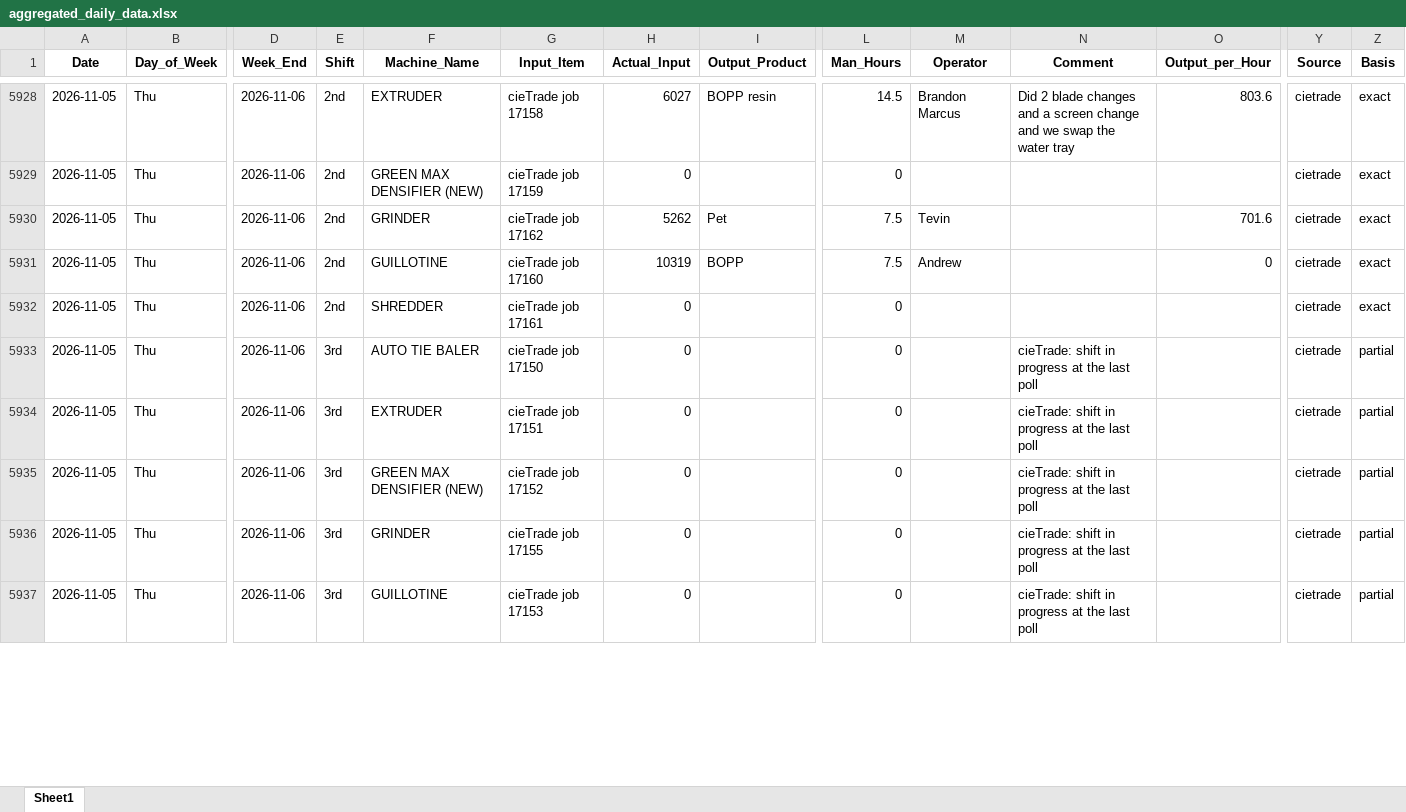
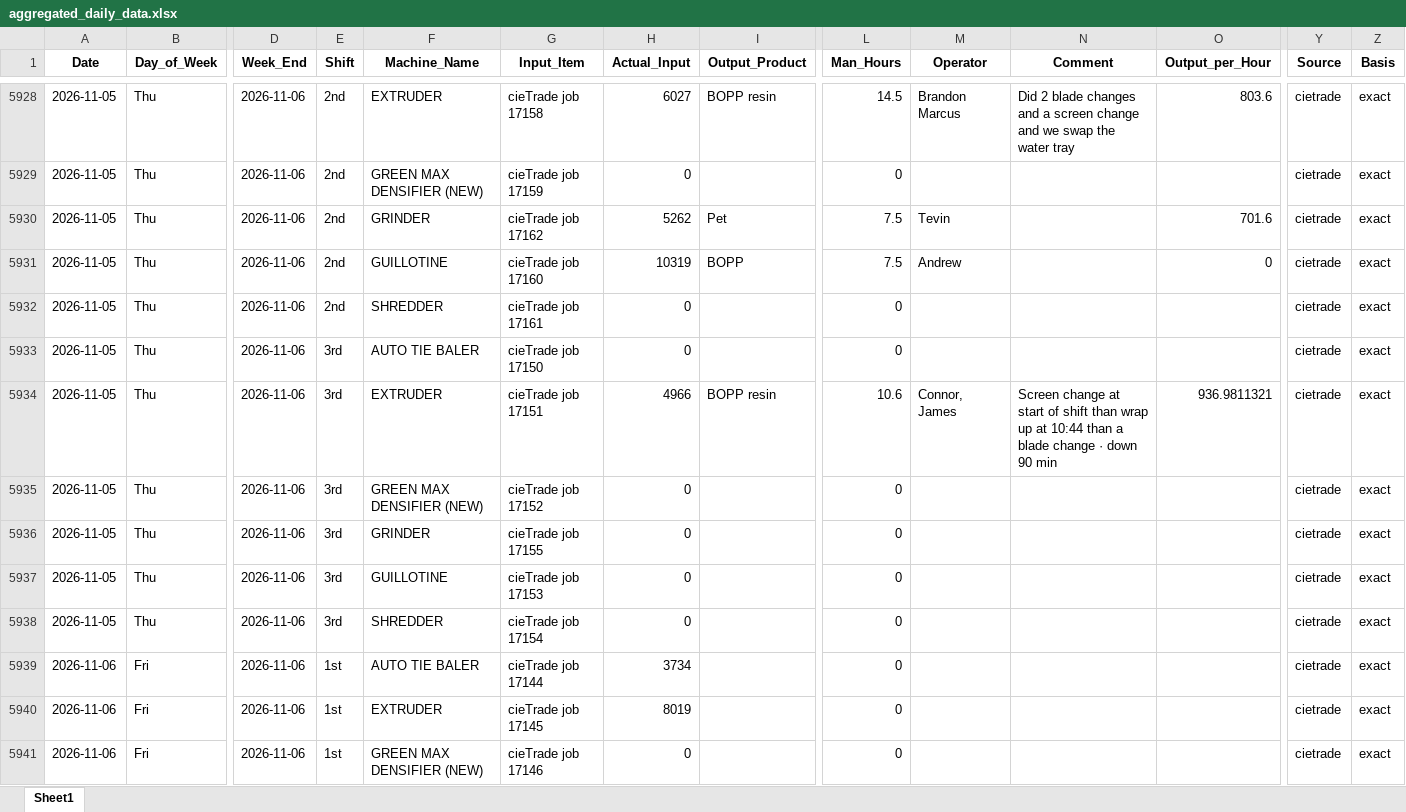
Before and after one commit to zabdulla/walton_production, an Excel workbook: data/aggregated_daily_data.xlsx, sheet Sheet1, drawn as a sheet; only a part is shown, gaps mark what is left out; values as stored, in another font and other column widths than the file's, no borders; addresses are those after the commit; rows hold the shown columns only; the diff covers the shown part only; the diff names each change by its address in the sheet, - before the commit and + after, or states it on an @@ line.

```diff
--- a/data/aggregated_daily_data.xlsx (sheet Sheet1)
+++ b/data/aggregated_daily_data.xlsx (sheet Sheet1)
-N5933 (Comment): cieTrade: shift in progress at the last poll
+N5933 (Comment): (empty)
-Z5933 (Basis): partial
+Z5933 (Basis): exact
+row 5934: 2026-11-05 | Thu | 2026-11-06 | 3rd | EXTRUDER | cieTrade job 17151 | 4966 | BOPP resin | 10.6 | Connor, James | Screen change at start of shift than wrap up at 10:44 than a blade change · down 90 min | 936.9811321 | cietrade | exact
-F5935 (Machine_Name): EXTRUDER
+F5935 (Machine_Name): GREEN MAX DENSIFIER (NEW)
-G5935 (Input_Item): cieTrade job 17151
+G5935 (Input_Item): cieTrade job 17152
-N5935:N5938 (Comment): cieTrade: shift in progress at the last poll
+N5935:N5938 (Comment): (empty)
-Z5935:Z5938 (Basis): partial
+Z5935:Z5938 (Basis): exact
-F5936 (Machine_Name): GREEN MAX DENSIFIER (NEW)
+F5936 (Machine_Name): GRINDER
-G5936 (Input_Item): cieTrade job 17152
+G5936 (Input_Item): cieTrade job 17155
-F5937 (Machine_Name): GRINDER
+F5937 (Machine_Name): GUILLOTINE
-G5937 (Input_Item): cieTrade job 17155
+G5937 (Input_Item): cieTrade job 17153
-F5938 (Machine_Name): GUILLOTINE
+F5938 (Machine_Name): SHREDDER
-G5938 (Input_Item): cieTrade job 17153
+G5938 (Input_Item): cieTrade job 17154
+row 5939: 2026-11-06 | Fri | 2026-11-06 | 1st | AUTO TIE BALER | cieTrade job 17144 | 3734 |  | 0 |  |  |  | cietrade | exact
+row 5940: 2026-11-06 | Fri | 2026-11-06 | 1st | EXTRUDER | cieTrade job 17145 | 8019 |  | 0 |  |  |  | cietrade | exact
+row 5941: 2026-11-06 | Fri | 2026-11-06 | 1st | GREEN MAX DENSIFIER (NEW) | cieTrade job 17146 | 0 |  | 0 |  |  |  | cietrade | exact
```
Also changed, not shown: 8 added rows and 4 edited cells elsewhere in this sheet, data/aggregated_notes.xlsx, 5 other files.
